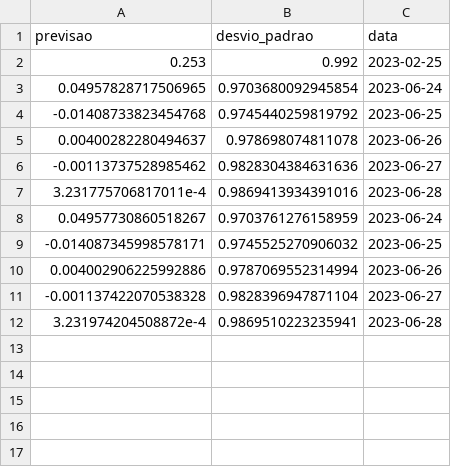
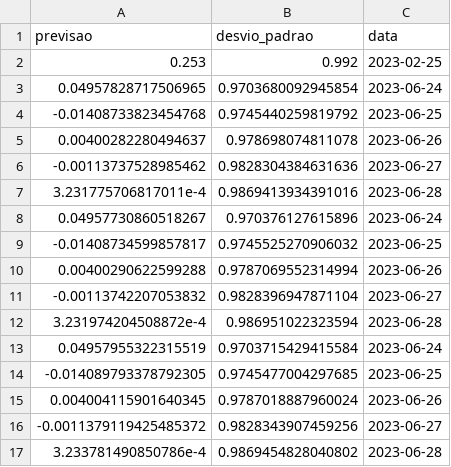
Before and after one commit to lpkist/Analise-precos-MSFT34, a CSV file: dados/previsao.csv, drawn as a sheet.

```diff
--- a/dados/previsao.csv
+++ b/dados/previsao.csv
@@ -7,6 +7,11 @@ previsao,desvio_padrao,data
 3.231775706817011e-4,0.9869413934391016,2023-06-28
-0.04957730860518267,0.9703761276158959,2023-06-24
--0.014087345998578171,0.9745525270906032,2023-06-25
-0.004002906225992886,0.9787069552314994,2023-06-26
--0.001137422070538328,0.9828396947871104,2023-06-27
-3.231974204508872e-4,0.9869510223235941,2023-06-28
+0.04957730860518267,0.970376127615896,2023-06-24
+-0.01408734599857817,0.9745525270906032,2023-06-25
+0.00400290622599288,0.9787069552314994,2023-06-26
+-0.00113742207053832,0.9828396947871104,2023-06-27
+3.231974204508872e-4,0.986951022323594,2023-06-28
+0.04957955322315519,0.9703715429415584,2023-06-24
+-0.014089793378792305,0.9745477004297685,2023-06-25
+0.004004115901640345,0.9787018887960024,2023-06-26
+-0.0011379119425485372,0.9828343907459256,2023-06-27
+3.233781490850786e-4,0.9869454828040802,2023-06-28
```
